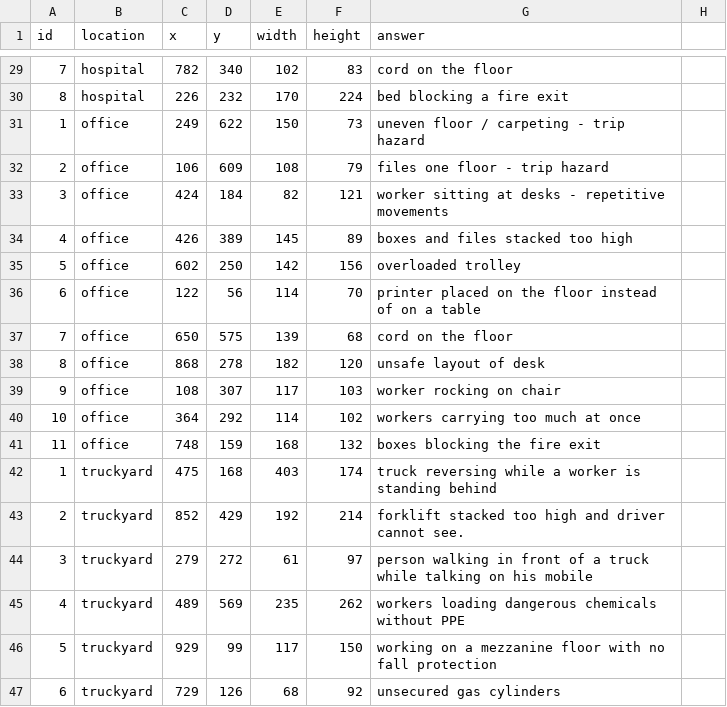
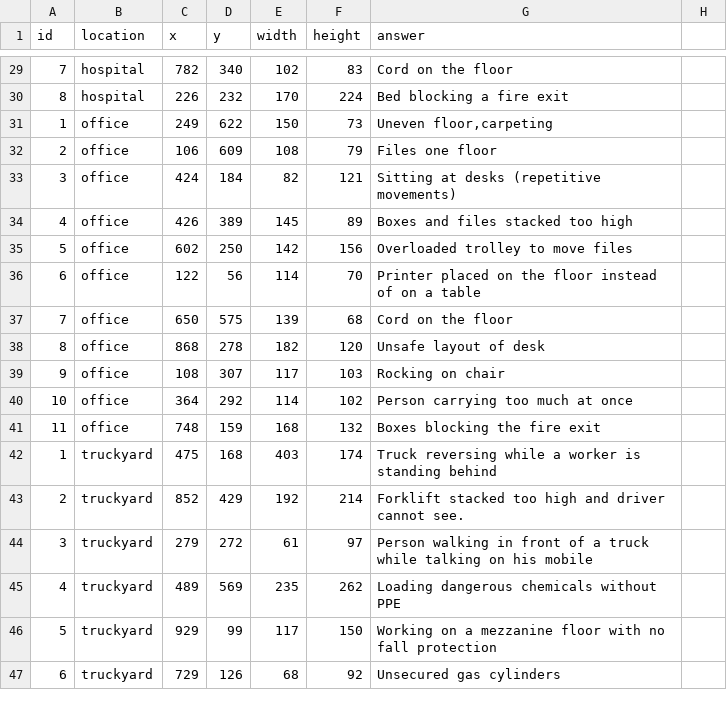
Before and after one commit to ylii0487/migrantworkersprotector, a CSV file: data/game/safty_work.csv, drawn as a sheet; only a part is shown, gaps mark what is left out; the diff covers the shown part only.

Commit message:
change Game page layout

```diff
--- a/data/game/safty_work.csv
+++ b/data/game/safty_work.csv
@@ -29,19 +29,19 @@ id,location,x,y,width,height,answer,
-7,hospital,782,340,102,83,cord on the floor,
-8,hospital,226,232,170,224,bed blocking a fire exit,
-1,office,249,622,150,73,uneven floor / carpeting - trip hazard,
-2,office,106,609,108,79,files one floor - trip hazard,
-3,office,424,184,82,121,worker sitting at desks - repetitive movements,
-4,office,426,389,145,89,boxes and files stacked too high,
-5,office,602,250,142,156,overloaded trolley,
-6,office,122,56,114,70,printer placed on the floor instead of on a table,
-7,office,650,575,139,68,cord on the floor,
-8,office,868,278,182,120,unsafe layout of desk,
-9,office,108,307,117,103,worker rocking on chair,
-10,office,364,292,114,102,workers carrying too much at once,
-11,office,748,159,168,132,boxes blocking the fire exit,
-1,truckyard,475,168,403,174,truck reversing while a worker is standing behind,
-2,truckyard,852,429,192,214,forklift stacked too high and driver cannot see.,
-3,truckyard,279,272,61,97,person walking in front of a truck while talking on his mobile,
-4,truckyard,489,569,235,262,workers loading dangerous chemicals without PPE,
-5,truckyard,929,99,117,150,working on a mezzanine floor with no fall protection,
-6,truckyard,729,126,68,92,unsecured gas cylinders,
+7,hospital,782,340,102,83,Cord on the floor
+8,hospital,226,232,170,224,Bed blocking a fire exit
+1,office,249,622,150,73,"Uneven floor,carpeting"
+2,office,106,609,108,79,Files one floor
+3,office,424,184,82,121,Sitting at desks (repetitive movements)
+4,office,426,389,145,89,Boxes and files stacked too high
+5,office,602,250,142,156,Overloaded trolley to move files
+6,office,122,56,114,70,Printer placed on the floor instead of on a table
+7,office,650,575,139,68,Cord on the floor
+8,office,868,278,182,120,Unsafe layout of desk
+9,office,108,307,117,103,Rocking on chair
+10,office,364,292,114,102,Person carrying too much at once
+11,office,748,159,168,132,Boxes blocking the fire exit
+1,truckyard,475,168,403,174,Truck reversing while a worker is standing behind
+2,truckyard,852,429,192,214,Forklift stacked too high and driver cannot see.
+3,truckyard,279,272,61,97,Person walking in front of a truck while talking on his mobile
+4,truckyard,489,569,235,262,Loading dangerous chemicals without PPE
+5,truckyard,929,99,117,150,Working on a mezzanine floor with no fall protection
+6,truckyard,729,126,68,92,Unsecured gas cylinders
```
Also changed, not shown: 26 edited cells elsewhere in this file, 2 other files.
